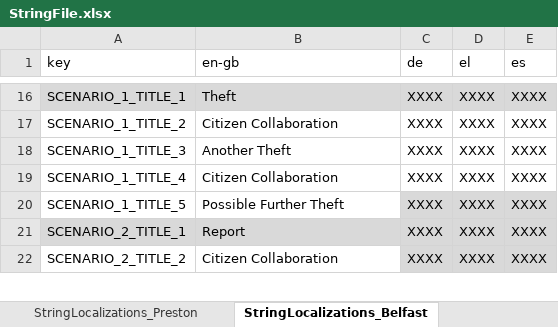
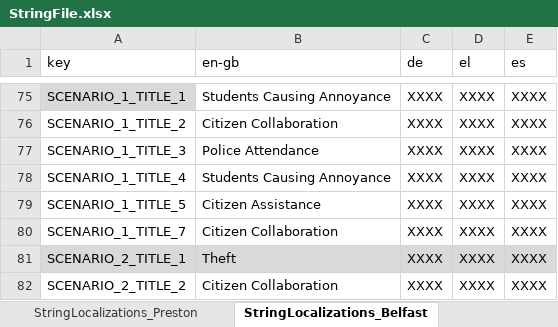
Before and after one commit to FelixWentworth/ResourceForce, an Excel workbook: Assets/Resources/StringFile.xlsx, sheet StringLocalizations_Belfast, drawn as a sheet; only a part is shown, gaps mark what is left out; values as stored, in another font and other column widths than the file's, no borders; addresses are those after the commit; the diff covers the shown part only; the diff names each change by its address in the sheet, - before the commit and + after, or states it on an @@ line.

Commit message:
Update scenarios to contain updated Belfast scenarios

```diff
--- a/Assets/Resources/StringFile.xlsx (sheet StringLocalizations_Belfast)
+++ b/Assets/Resources/StringFile.xlsx (sheet StringLocalizations_Belfast)
-B75 (en-gb): Theft
+B75 (en-gb): Students Causing Annoyance
-B75:E75 fill: #D9D9D9
+B75:E75 fill: none
-B77 (en-gb): Another Theft
+B77 (en-gb): Police Attendance
-B78 (en-gb): Citizen Collaboration
+B78 (en-gb): Students Causing Annoyance
-B79 (en-gb): Possible Further Theft
+B79 (en-gb): Citizen Assistance
-C79:E79 fill: #D9D9D9
+C79:E79 fill: none
+row 80: SCENARIO_1_TITLE_7 | Citizen Collaboration | XXXX | XXXX | XXXX
-B81 (en-gb): Report
+B81 (en-gb): Theft
-C82:E82 fill: #D9D9D9
+C82:E82 fill: none
```
Also changed, not shown: other rows of this sheet, Assets/Resources/RFScenarios/Belfast/AllBelfastScenarios.xlsx, 8 other files.
